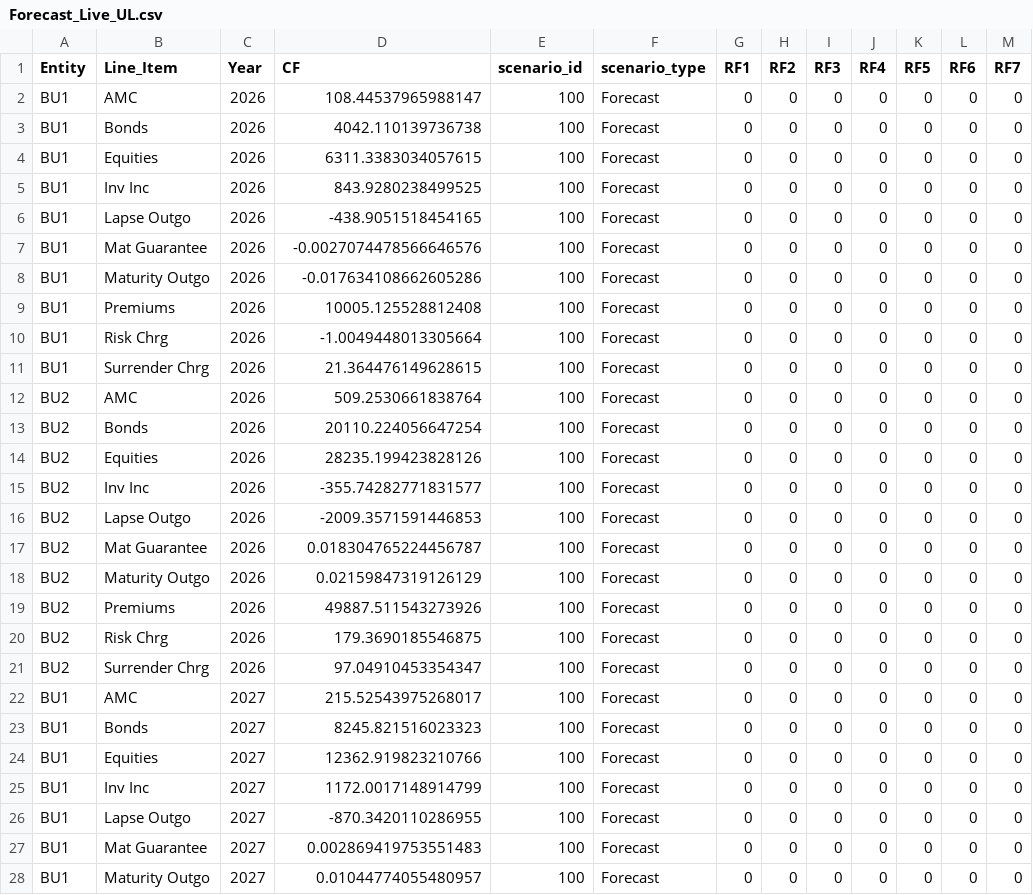
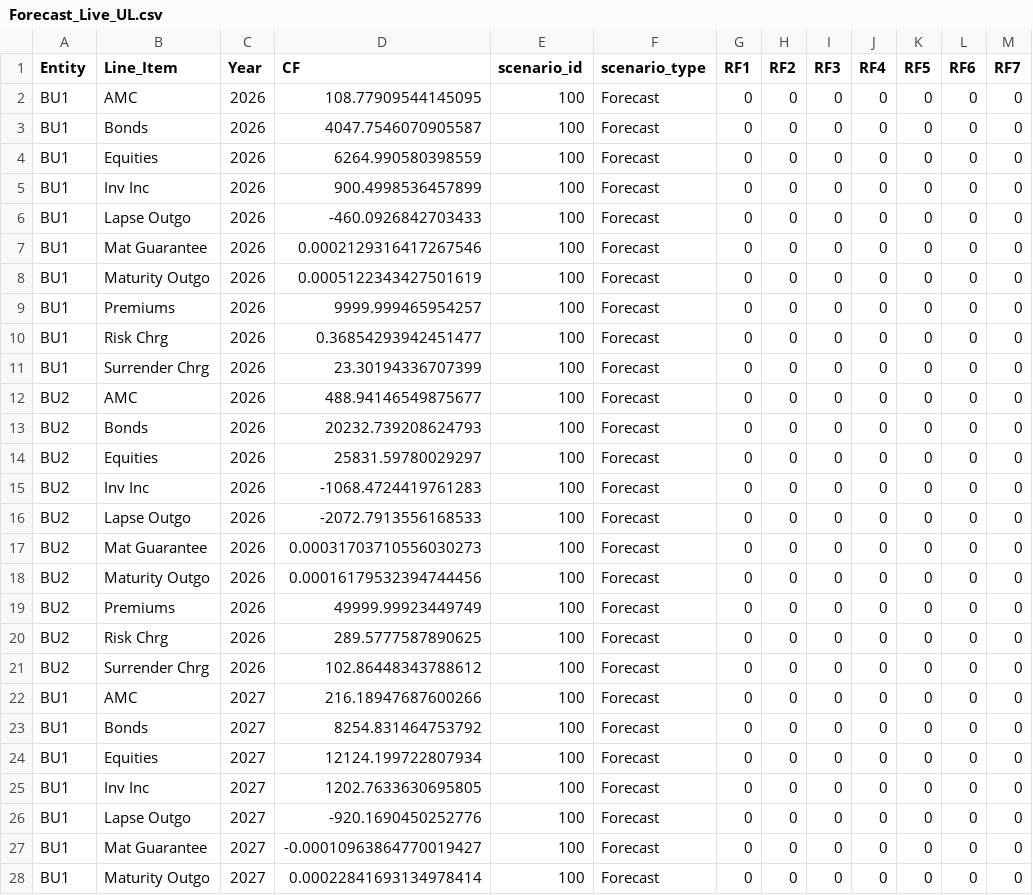
Before and after one commit to chelsee-ai/ai-forecasting, a CSV file: Forecast_Live_UL.csv, drawn as a sheet; only a part is shown; the diff covers the shown part only.

Commit message:
Upload CSV from Colab

```diff
--- a/Forecast_Live_UL.csv
+++ b/Forecast_Live_UL.csv
@@ -1,28 +1,28 @@
 Entity,Line_Item,Year,CF,scenario_id,scenario_type,RF1,RF2,RF3,RF4,RF5,RF6,RF7
-BU1,AMC,2026,108.44537965988147,100,Forecast,0,0,0,0,0,0,0
-BU1,Bonds,2026,4042.110139736738,100,Forecast,0,0,0,0,0,0,0
-BU1,Equities,2026,6311.3383034057615,100,Forecast,0,0,0,0,0,0,0
-BU1,Inv Inc,2026,843.9280238499525,100,Forecast,0,0,0,0,0,0,0
-BU1,Lapse Outgo,2026,-438.9051518454165,100,Forecast,0,0,0,0,0,0,0
-BU1,Mat Guarantee,2026,-0.0027074478566646576,100,Forecast,0,0,0,0,0,0,0
-BU1,Maturity Outgo,2026,-0.017634108662605286,100,Forecast,0,0,0,0,0,0,0
-BU1,Premiums,2026,10005.125528812408,100,Forecast,0,0,0,0,0,0,0
-BU1,Risk Chrg,2026,-1.0049448013305664,100,Forecast,0,0,0,0,0,0,0
-BU1,Surrender Chrg,2026,21.364476149628615,100,Forecast,0,0,0,0,0,0,0
-BU2,AMC,2026,509.2530661838764,100,Forecast,0,0,0,0,0,0,0
-BU2,Bonds,2026,20110.224056647254,100,Forecast,0,0,0,0,0,0,0
-BU2,Equities,2026,28235.199423828126,100,Forecast,0,0,0,0,0,0,0
-BU2,Inv Inc,2026,-355.74282771831577,100,Forecast,0,0,0,0,0,0,0
-BU2,Lapse Outgo,2026,-2009.3571591446853,100,Forecast,0,0,0,0,0,0,0
-BU2,Mat Guarantee,2026,0.018304765224456787,100,Forecast,0,0,0,0,0,0,0
-BU2,Maturity Outgo,2026,0.02159847319126129,100,Forecast,0,0,0,0,0,0,0
-BU2,Premiums,2026,49887.511543273926,100,Forecast,0,0,0,0,0,0,0
-BU2,Risk Chrg,2026,179.3690185546875,100,Forecast,0,0,0,0,0,0,0
-BU2,Surrender Chrg,2026,97.04910453354347,100,Forecast,0,0,0,0,0,0,0
-BU1,AMC,2027,215.52543975268017,100,Forecast,0,0,0,0,0,0,0
-BU1,Bonds,2027,8245.821516023323,100,Forecast,0,0,0,0,0,0,0
-BU1,Equities,2027,12362.919823210766,100,Forecast,0,0,0,0,0,0,0
-BU1,Inv Inc,2027,1172.0017148914799,100,Forecast,0,0,0,0,0,0,0
-BU1,Lapse Outgo,2027,-870.3420110286955,100,Forecast,0,0,0,0,0,0,0
-BU1,Mat Guarantee,2027,0.002869419753551483,100,Forecast,0,0,0,0,0,0,0
-BU1,Maturity Outgo,2027,0.01044774055480957,100,Forecast,0,0,0,0,0,0,0
+BU1,AMC,2026,108.77909544145095,100,Forecast,0,0,0,0,0,0,0
+BU1,Bonds,2026,4047.7546070905587,100,Forecast,0,0,0,0,0,0,0
+BU1,Equities,2026,6264.990580398559,100,Forecast,0,0,0,0,0,0,0
+BU1,Inv Inc,2026,900.4998536457899,100,Forecast,0,0,0,0,0,0,0
+BU1,Lapse Outgo,2026,-460.0926842703433,100,Forecast,0,0,0,0,0,0,0
+BU1,Mat Guarantee,2026,0.0002129316417267546,100,Forecast,0,0,0,0,0,0,0
+BU1,Maturity Outgo,2026,0.0005122343427501619,100,Forecast,0,0,0,0,0,0,0
+BU1,Premiums,2026,9999.999465954257,100,Forecast,0,0,0,0,0,0,0
+BU1,Risk Chrg,2026,0.36854293942451477,100,Forecast,0,0,0,0,0,0,0
+BU1,Surrender Chrg,2026,23.30194336707399,100,Forecast,0,0,0,0,0,0,0
+BU2,AMC,2026,488.94146549875677,100,Forecast,0,0,0,0,0,0,0
+BU2,Bonds,2026,20232.739208624793,100,Forecast,0,0,0,0,0,0,0
+BU2,Equities,2026,25831.59780029297,100,Forecast,0,0,0,0,0,0,0
+BU2,Inv Inc,2026,-1068.4724419761283,100,Forecast,0,0,0,0,0,0,0
+BU2,Lapse Outgo,2026,-2072.7913556168533,100,Forecast,0,0,0,0,0,0,0
+BU2,Mat Guarantee,2026,0.00031703710556030273,100,Forecast,0,0,0,0,0,0,0
+BU2,Maturity Outgo,2026,0.00016179532394744456,100,Forecast,0,0,0,0,0,0,0
+BU2,Premiums,2026,49999.99923449749,100,Forecast,0,0,0,0,0,0,0
+BU2,Risk Chrg,2026,289.5777587890625,100,Forecast,0,0,0,0,0,0,0
+BU2,Surrender Chrg,2026,102.86448343788612,100,Forecast,0,0,0,0,0,0,0
+BU1,AMC,2027,216.18947687600266,100,Forecast,0,0,0,0,0,0,0
+BU1,Bonds,2027,8254.831464753792,100,Forecast,0,0,0,0,0,0,0
+BU1,Equities,2027,12124.199722807934,100,Forecast,0,0,0,0,0,0,0
+BU1,Inv Inc,2027,1202.7633630695805,100,Forecast,0,0,0,0,0,0,0
+BU1,Lapse Outgo,2027,-920.1690450252776,100,Forecast,0,0,0,0,0,0,0
+BU1,Mat Guarantee,2027,-0.00010963864770019427,100,Forecast,0,0,0,0,0,0,0
+BU1,Maturity Outgo,2027,0.00022841693134978414,100,Forecast,0,0,0,0,0,0,0
```
Also changed, not shown: 103 edited cells elsewhere in this file.
